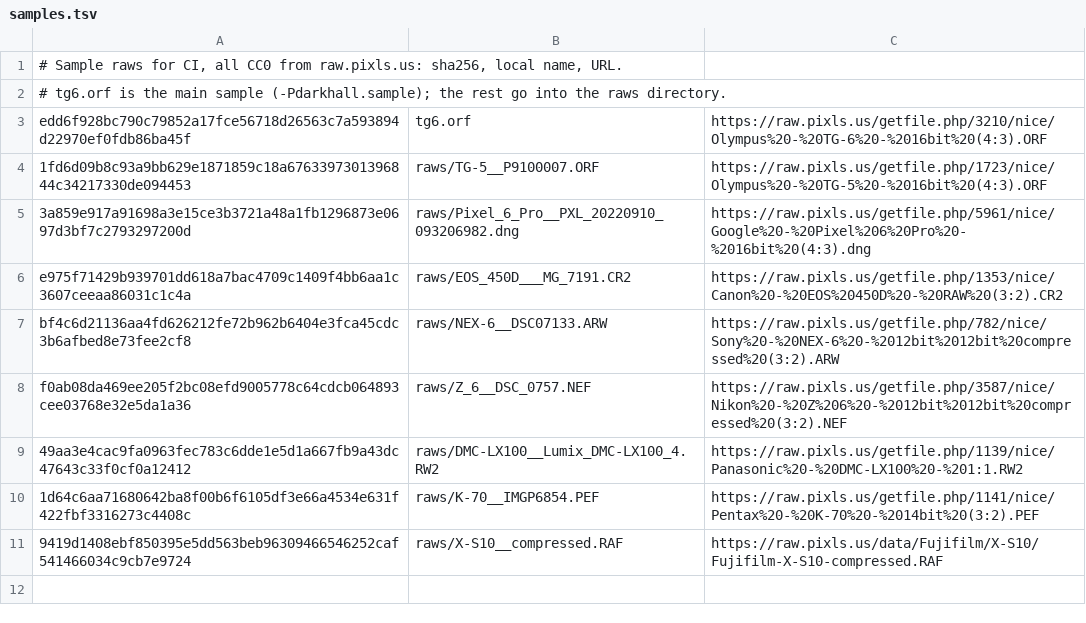
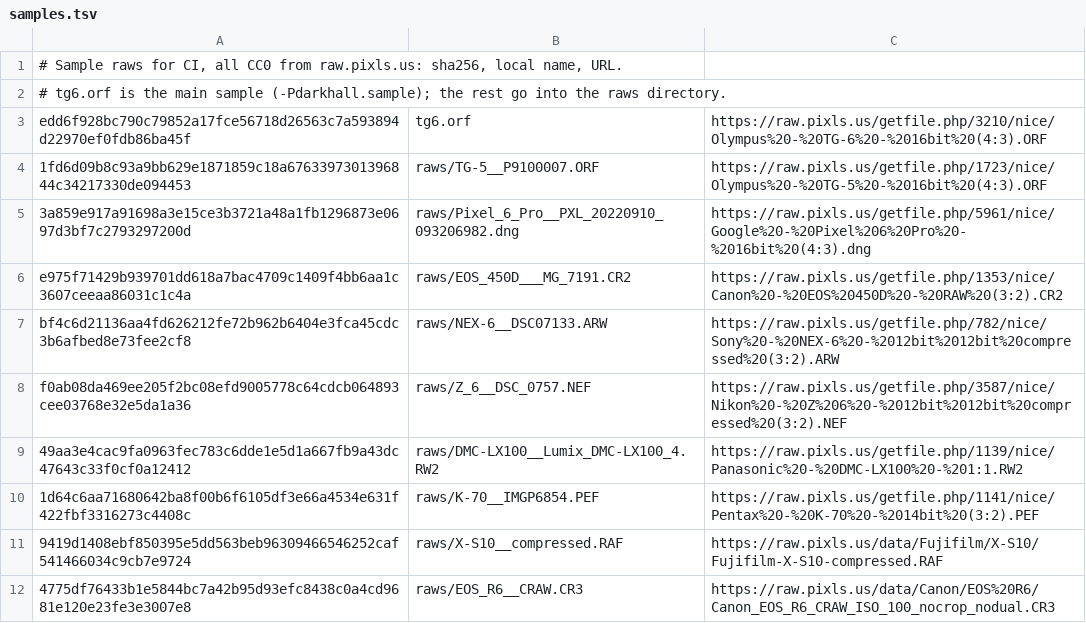
Before and after one commit to verdictzero/darkhall, a TSV file: tools/ci/samples.tsv, drawn as a sheet.

```diff
--- a/tools/ci/samples.tsv
+++ b/tools/ci/samples.tsv
@@ -11 +11,2 @@ f0ab08da469ee205f2bc08efd9005778c64cdcb064893cee03768e32e5da1a36	raws/Z_6__DSC_0
 9419d1408ebf850395e5dd563beb96309466546252caf541466034c9cb7e9724	raws/X-S10__compressed.RAF	https://raw.pixls.us/data/Fujifilm/X-S10/Fujifilm-X-S10-compressed.RAF
+4775df76433b1e5844bc7a42b95d93efc8438c0a4cd9681e120e23fe3e3007e8	raws/EOS_R6__CRAW.CR3	https://raw.pixls.us/data/Canon/EOS%20R6/Canon_EOS_R6_CRAW_ISO_100_nocrop_nodual.CR3
```
Also changed, not shown: 9 other files.
